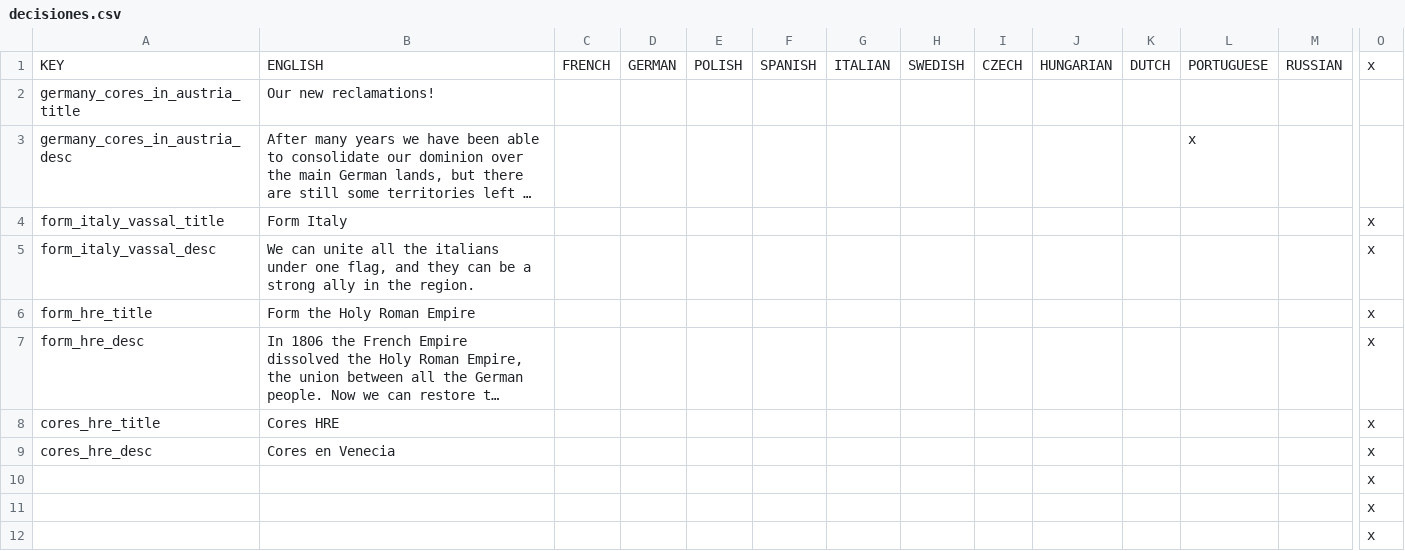
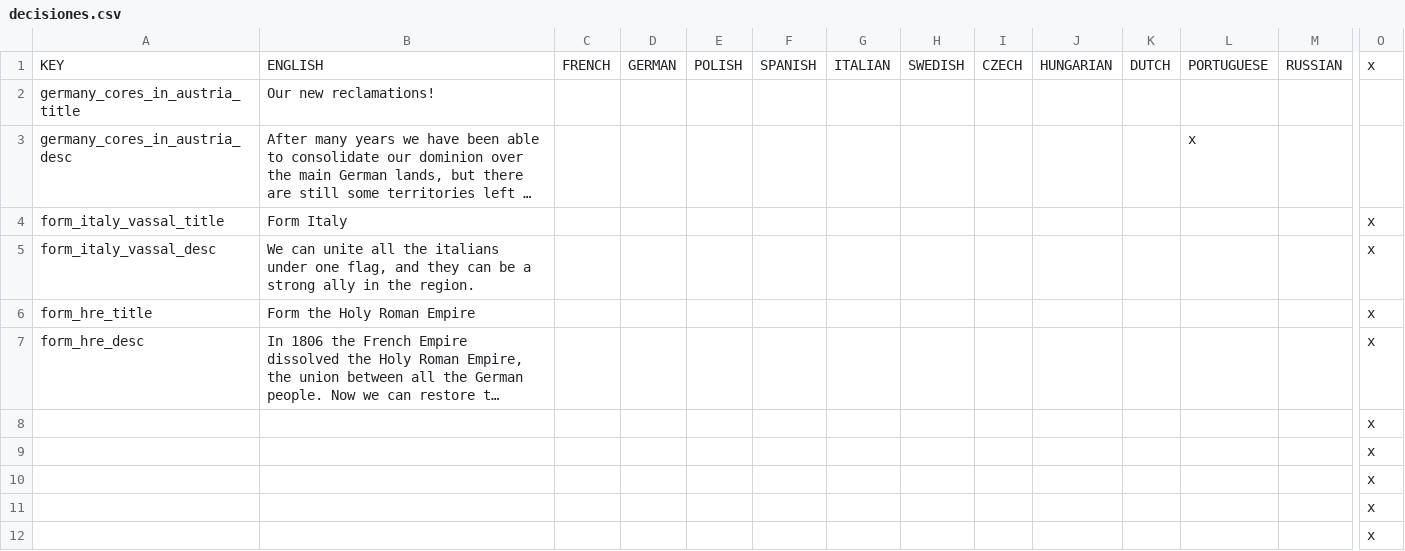
Before and after one commit to DGamers-64/A-Little-Mod, a CSV file: ALMv2/localisation/decisiones.csv, drawn as a sheet; only a part is shown, gaps mark what is left out; long unchanged cells end in …; removed rows and columns are numbered as before the commit, all else as after; rows hold the shown columns only; the diff names each change by its address in the sheet, - before the commit and + after, or states it on an @@ line.

```diff
--- a/ALMv2/localisation/decisiones.csv
+++ b/ALMv2/localisation/decisiones.csv
-row 8: cores_hre_title | Cores HRE |  |  |  |  |  |  |  |  |  |  |  | x
-row 9: cores_hre_desc | Cores en Venecia |  |  |  |  |  |  |  |  |  |  |  | x
+row 8:  |  |  |  |  |  |  |  |  |  |  |  |  | x
+row 9:  |  |  |  |  |  |  |  |  |  |  |  |  | x
```
Also changed, not shown: ALMv2/localisation/eventos.csv, ALMv2/localisation/paises.csv, 13 other files.
